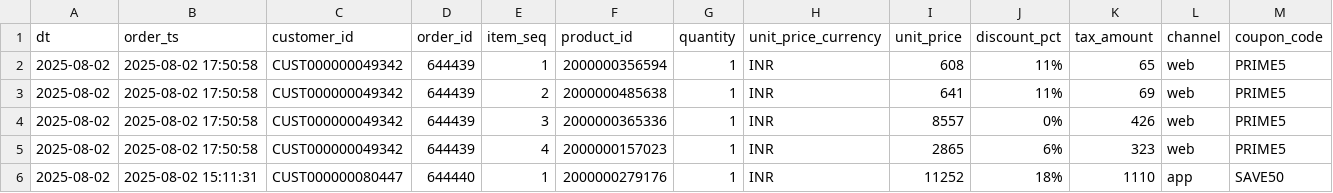
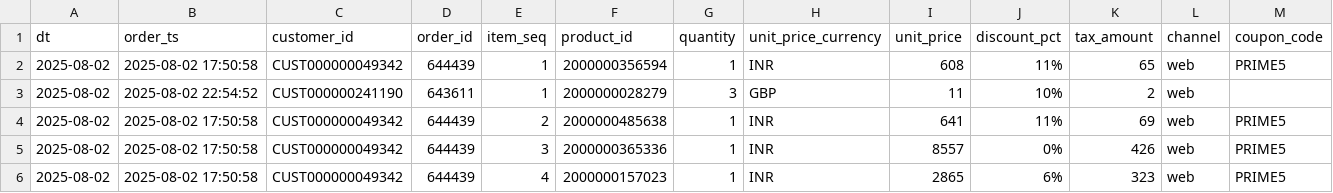
Before and after one commit to atchyuthd/databricks-medallion-pipeline, a CSV file: data/sample/order_items/landing/order_items_2025-08-02.csv, drawn as a sheet; only a part is shown; the shorter side is filled out with more unchanged rows; the diff names each change by its address in the sheet, - before the commit and + after, or states it on an @@ line.

Commit message:
Add corrected duplicate line item to sample data

```diff
--- a/data/sample/order_items/landing/order_items_2025-08-02.csv
+++ b/data/sample/order_items/landing/order_items_2025-08-02.csv
+row 3: 2025-08-02 | 2025-08-02 22:54:52 | CUST000000241190 | 643611 | 1 | 2000000028279 | 3 | GBP | 11 | 10% | 2 | web
```
Also changed, not shown: data/sample/order_items/landing/order_items_2025-08-01.csv.
